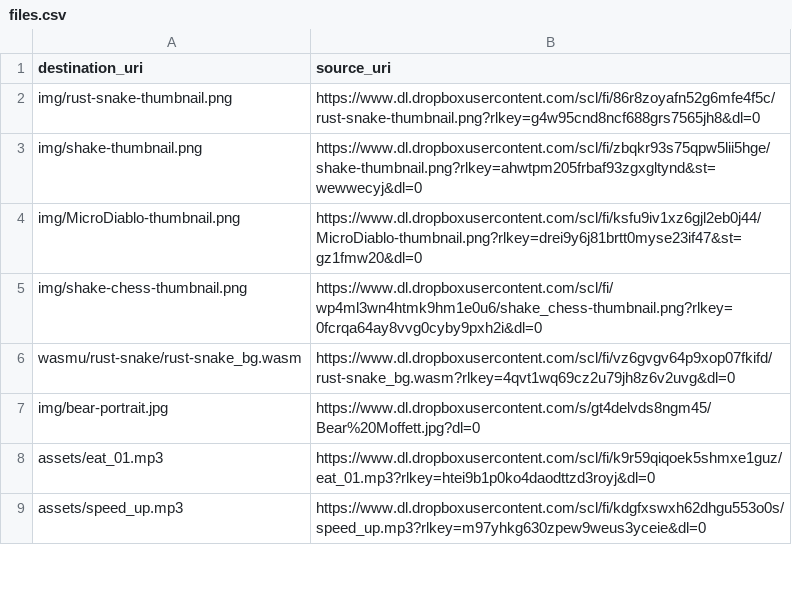
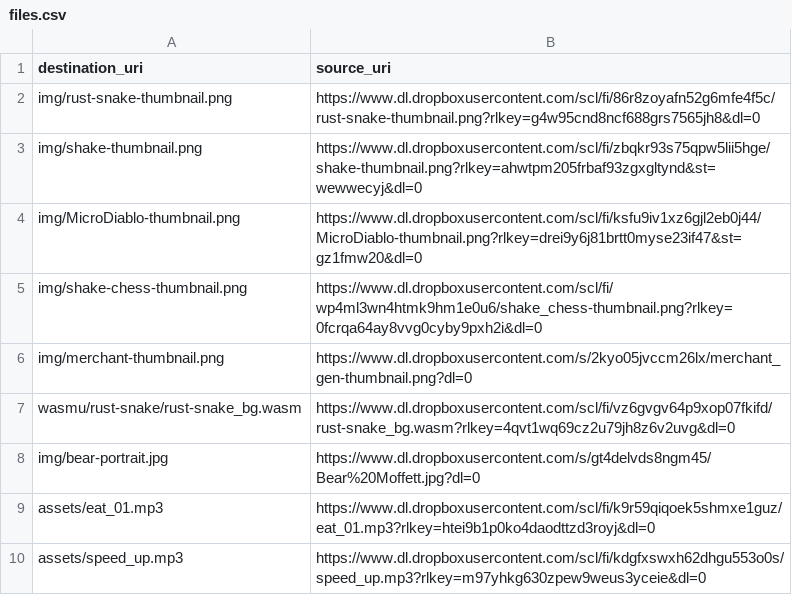
Before and after one commit to shakesbeare/berintmoffett-com, a CSV file: files.csv, drawn as a sheet; only a part is shown.

Commit message:
no more redirect on merchant, add thumbnail

```diff
--- a/files.csv
+++ b/files.csv
@@ -5,2 +5,3 @@ img/MicroDiablo-thumbnail.png,https://www.dl.dropboxusercontent.com/scl/fi/ksfu9
 img/shake-chess-thumbnail.png,https://www.dl.dropboxusercontent.com/scl/fi/wp4ml3wn4htmk9hm1e0u6/shake_chess-thumbnail.png?rlkey=0fcrqa64ay8vvg0cyby9pxh2i&dl=0
+img/merchant-thumbnail.png,https://www.dl.dropboxusercontent.com/s/2kyo05jvccm26lx/merchant_gen-thumbnail.png?dl=0
 wasmu/rust-snake/rust-snake_bg.wasm,https://www.dl.dropboxusercontent.com/scl/fi/vz6gvgv64p9xop07fkifd/rust-snake_bg.wasm?rlkey=4qvt1wq69cz2u79jh8z6v2uvg&dl=0
```
Also changed, not shown: 3 other files.
